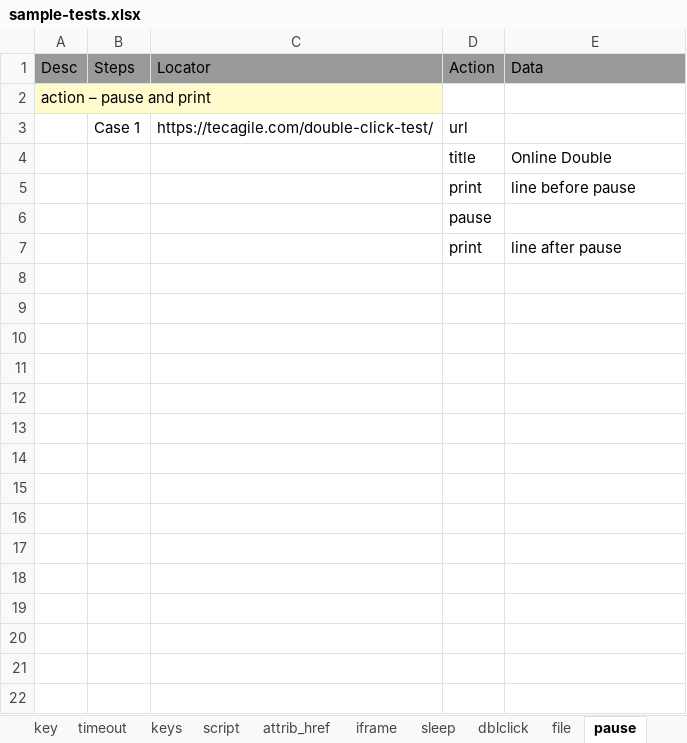
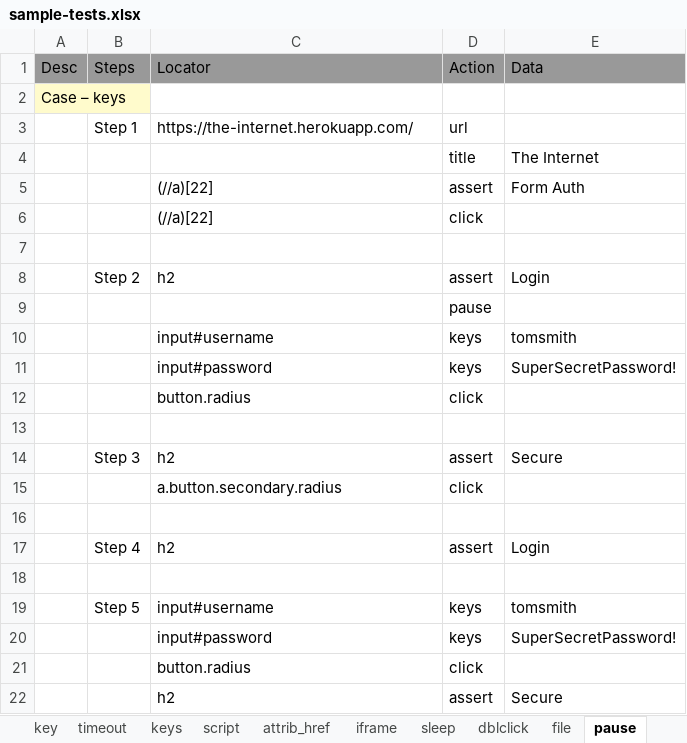
Before and after one commit to svramu/iBot, an Excel workbook: sample-tests.xlsx, sheet pause, drawn as a sheet; values as stored, in another font and other column widths than the file's, no borders; addresses are those after the commit; the diff names each change by its address in the sheet, - before the commit and + after, or states it on an @@ line.

```diff
--- a/sample-tests.xlsx (sheet pause)
+++ b/sample-tests.xlsx (sheet pause)
-A2 (Desc): action – pause and print
+A2 (Desc): Case – keys
-B3 (Steps): Case 1
+B3 (Steps): Step 1
-C3 (Locator): https://tecagile.com/double-click-test/
+C3 (Locator): https://the-internet.herokuapp.com/
-E4 (Data): Online Double
+E4 (Data): The Internet
+row 5:  |  | (//a)[22] | assert | Form Auth
+row 6:  |  | (//a)[22] | click
-row 7:  |  |  | print | line before pause
+row 7: (empty)
+row 8:  | Step 2 | h2 | assert | Login
+row 10:  |  | input#username | keys | tomsmith
+row 11:  |  | input#password | keys | SuperSecretPassword!
+row 12:  |  | button.radius | click
-row 13:  |  |  | print | line after pause
+row 13: (empty)
+row 14:  | Step 3 | h2 | assert | Secure
+row 15:  |  | a.button.secondary.radius | click
+row 16: (empty)
+row 17:  | Step 4 | h2 | assert | Login
+row 18: (empty)
+row 19:  | Step 5 | input#username | keys | tomsmith
+row 20:  |  | input#password | keys | SuperSecretPassword!
+row 21:  |  | button.radius | click
+row 22:  |  | h2 | assert | Secure
```
Also changed, not shown: sheet keys, other sheet tabs, 5 other files.
